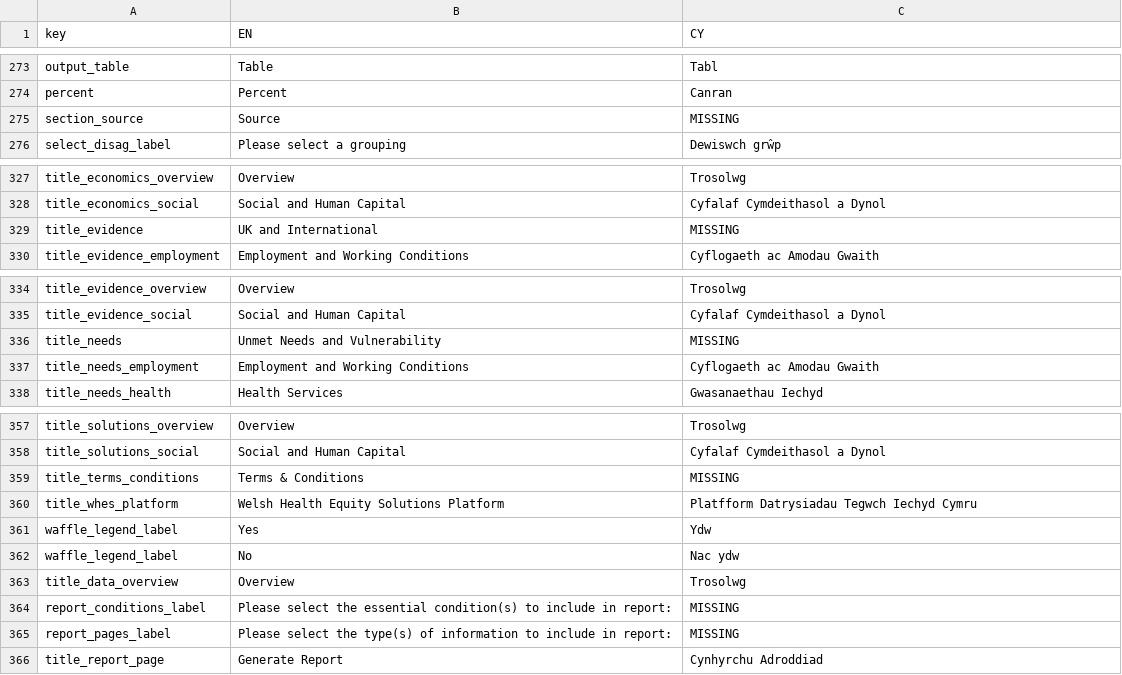
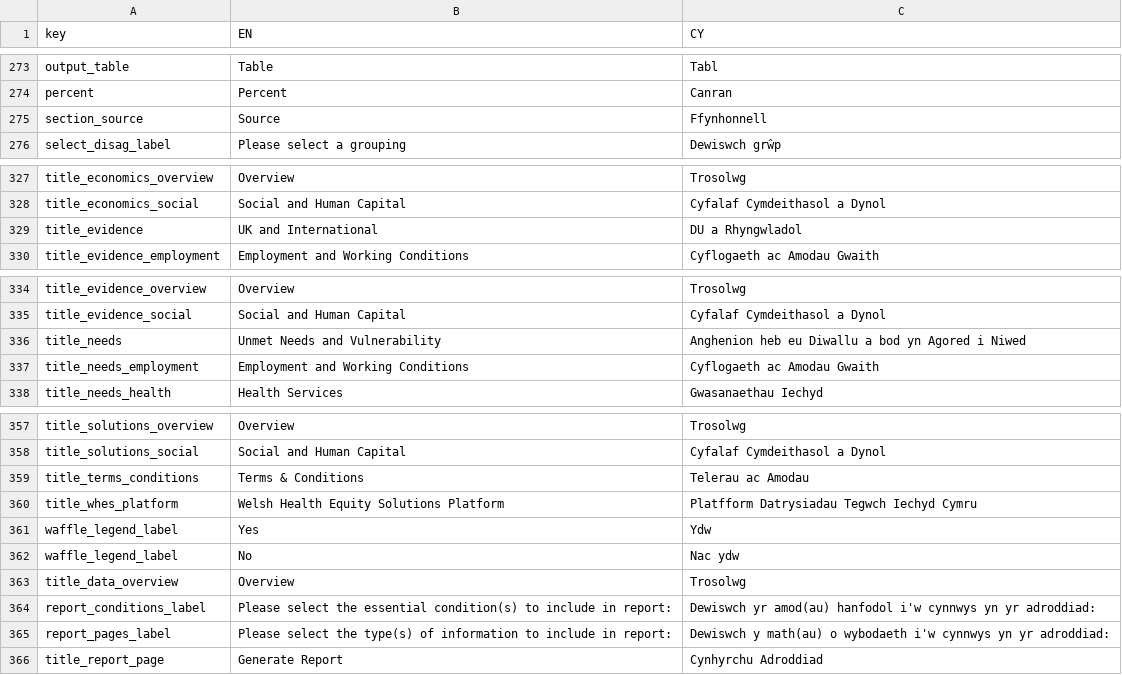
Before and after one commit to StatsRhian/whesApp, a CSV file: inst/extdata/translation_database.csv, drawn as a sheet; only a part is shown, gaps mark what is left out; the diff covers the shown part only.

```diff
--- a/inst/extdata/translation_database.csv
+++ b/inst/extdata/translation_database.csv
@@ -274,3 +274,3 @@ output_table,Table,Tabl
 percent,Percent,Canran
-section_source,Source,MISSING
+section_source,Source,Ffynhonnell
 select_disag_label,Please select a grouping,Dewiswch grŵp
@@ -328,3 +328,3 @@ title_economics_overview,Overview,Trosolwg
 title_economics_social,Social and Human Capital,Cyfalaf Cymdeithasol a Dynol
-title_evidence,UK and International,MISSING
+title_evidence,UK and International,DU a Rhyngwladol
 title_evidence_employment,Employment and Working Conditions,Cyflogaeth ac Amodau Gwaith
@@ -335,3 +335,3 @@ title_evidence_overview,Overview,Trosolwg
 title_evidence_social,Social and Human Capital,Cyfalaf Cymdeithasol a Dynol
-title_needs,Unmet Needs and Vulnerability,MISSING
+title_needs,Unmet Needs and Vulnerability,Anghenion heb eu Diwallu a bod yn Agored i Niwed
 title_needs_employment,Employment and Working Conditions,Cyflogaeth ac Amodau Gwaith
@@ -358,3 +358,3 @@ title_solutions_overview,Overview,Trosolwg
 title_solutions_social,Social and Human Capital,Cyfalaf Cymdeithasol a Dynol
-title_terms_conditions,Terms & Conditions,MISSING
+title_terms_conditions,Terms & Conditions,Telerau ac Amodau
 title_whes_platform,Welsh Health Equity Solutions Platform,Platfform Datrysiadau Tegwch Iechyd Cymru
@@ -363,4 +363,4 @@ waffle_legend_label,No,Nac ydw
 title_data_overview,Overview,Trosolwg
-report_conditions_label,Please select the essential condition(s) to include in report:,MISSING
-report_pages_label,Please select the type(s) of information to include in report:,MISSING
+report_conditions_label,Please select the essential condition(s) to include in report:,Dewiswch yr amod(au) hanfodol i'w cynnwys yn yr adroddiad:
+report_pages_label,Please select the type(s) of information to include in report:,Dewiswch y math(au) o wybodaeth i'w cynnwys yn yr adroddiad:
 title_report_page,Generate Report,Cynhyrchu Adroddiad
```
Also changed, not shown: 37 edited cells elsewhere in this file, 3 other files.
